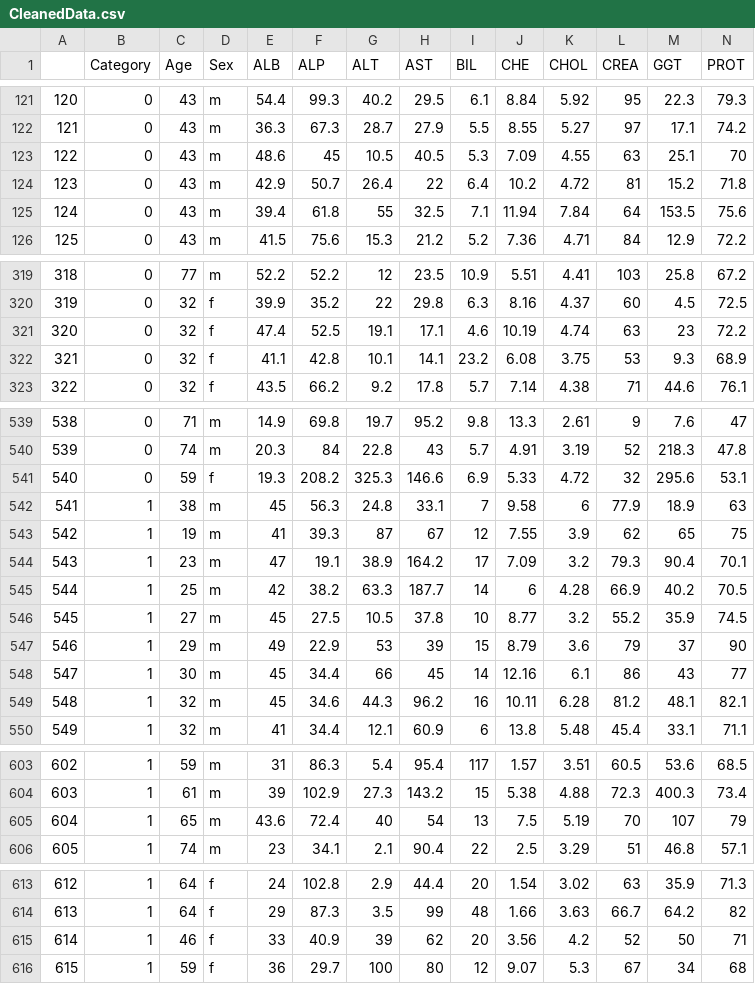
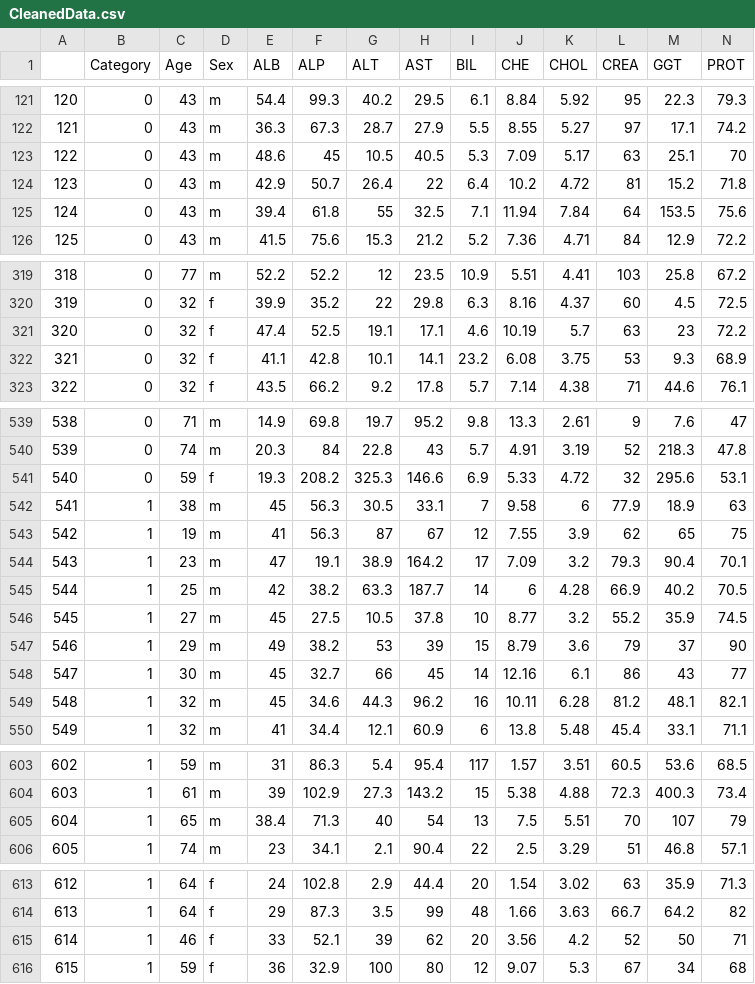
Before and after one commit to JohnATMill/modeling_hcv_data, a CSV file: Data/CleanedData.csv, drawn as a sheet; only a part is shown, gaps mark what is left out; the diff covers the shown part only.

```diff
--- a/Data/CleanedData.csv
+++ b/Data/CleanedData.csv
@@ -122,3 +122,3 @@
 "121",0,43,"m",36.3,67.3,28.7,27.9,5.5,8.55,5.27,97,17.1,74.2
-"122",0,43,"m",48.6,45,10.5,40.5,5.3,7.09,4.55,63,25.1,70
+"122",0,43,"m",48.6,45,10.5,40.5,5.3,7.09,5.17,63,25.1,70
 "123",0,43,"m",42.9,50.7,26.4,22,6.4,10.2,4.72,81,15.2,71.8
@@ -320,3 +320,3 @@
 "319",0,32,"f",39.9,35.2,22,29.8,6.3,8.16,4.37,60,4.5,72.5
-"320",0,32,"f",47.4,52.5,19.1,17.1,4.6,10.19,4.74,63,23,72.2
+"320",0,32,"f",47.4,52.5,19.1,17.1,4.6,10.19,5.7,63,23,72.2
 "321",0,32,"f",41.1,42.8,10.1,14.1,23.2,6.08,3.75,53,9.3,68.9
@@ -541,4 +541,4 @@
 "540",0,59,"f",19.3,208.2,325.3,146.6,6.9,5.33,4.72,32,295.6,53.1
-"541",1,38,"m",45,56.3,24.8,33.1,7,9.58,6,77.9,18.9,63
-"542",1,19,"m",41,39.3,87,67,12,7.55,3.9,62,65,75
+"541",1,38,"m",45,56.3,30.5,33.1,7,9.58,6,77.9,18.9,63
+"542",1,19,"m",41,56.3,87,67,12,7.55,3.9,62,65,75
 "543",1,23,"m",47,19.1,38.9,164.2,17,7.09,3.2,79.3,90.4,70.1
@@ -546,4 +546,4 @@
 "545",1,27,"m",45,27.5,10.5,37.8,10,8.77,3.2,55.2,35.9,74.5
-"546",1,29,"m",49,22.9,53,39,15,8.79,3.6,79,37,90
-"547",1,30,"m",45,34.4,66,45,14,12.16,6.1,86,43,77
+"546",1,29,"m",49,38.2,53,39,15,8.79,3.6,79,37,90
+"547",1,30,"m",45,32.7,66,45,14,12.16,6.1,86,43,77
 "548",1,32,"m",45,34.6,44.3,96.2,16,10.11,6.28,81.2,48.1,82.1
@@ -604,3 +604,3 @@
 "603",1,61,"m",39,102.9,27.3,143.2,15,5.38,4.88,72.3,400.3,73.4
-"604",1,65,"m",43.6,72.4,40,54,13,7.5,5.19,70,107,79
+"604",1,65,"m",38.4,71.3,40,54,13,7.5,5.51,70,107,79
 "605",1,74,"m",23,34.1,2.1,90.4,22,2.5,3.29,51,46.8,57.1
@@ -614,3 +614,3 @@
 "613",1,64,"f",29,87.3,3.5,99,48,1.66,3.63,66.7,64.2,82
-"614",1,46,"f",33,40.9,39,62,20,3.56,4.2,52,50,71
-"615",1,59,"f",36,29.7,100,80,12,9.07,5.3,67,34,68
+"614",1,46,"f",33,52.1,39,62,20,3.56,4.2,52,50,71
+"615",1,59,"f",36,32.9,100,80,12,9.07,5.3,67,34,68
```
Also changed, not shown: 20 edited cells elsewhere in this file, 55 other files.
